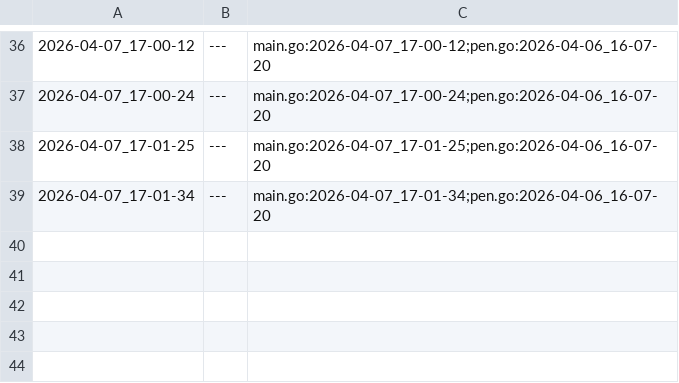
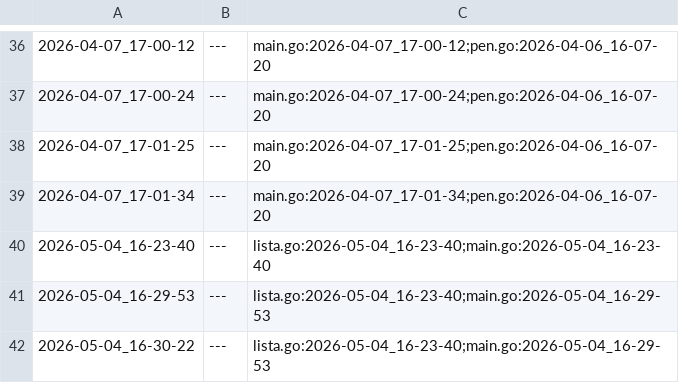
Before and after one commit to qxcode-course/ed-seg-bloco-a-menezes-mr, a CSV file: .tko/track/src@go/track.csv, drawn as a sheet; only a part is shown, gaps mark what is left out; the diff names each change by its address in the sheet, - before the commit and + after, or states it on an @@ line.

```diff
--- a/.tko/track/src@go/track.csv
+++ b/.tko/track/src@go/track.csv
+row 40: 2026-05-04_16-23-40 | --- | lista.go:2026-05-04_16-23-40;main.go:2026-05-04_16-23-40
+row 41: 2026-05-04_16-29-53 | --- | lista.go:2026-05-04_16-23-40;main.go:2026-05-04_16-29-53
+row 42: 2026-05-04_16-30-22 | --- | lista.go:2026-05-04_16-23-40;main.go:2026-05-04_16-29-53
```
Also changed, not shown: 24 other files.
